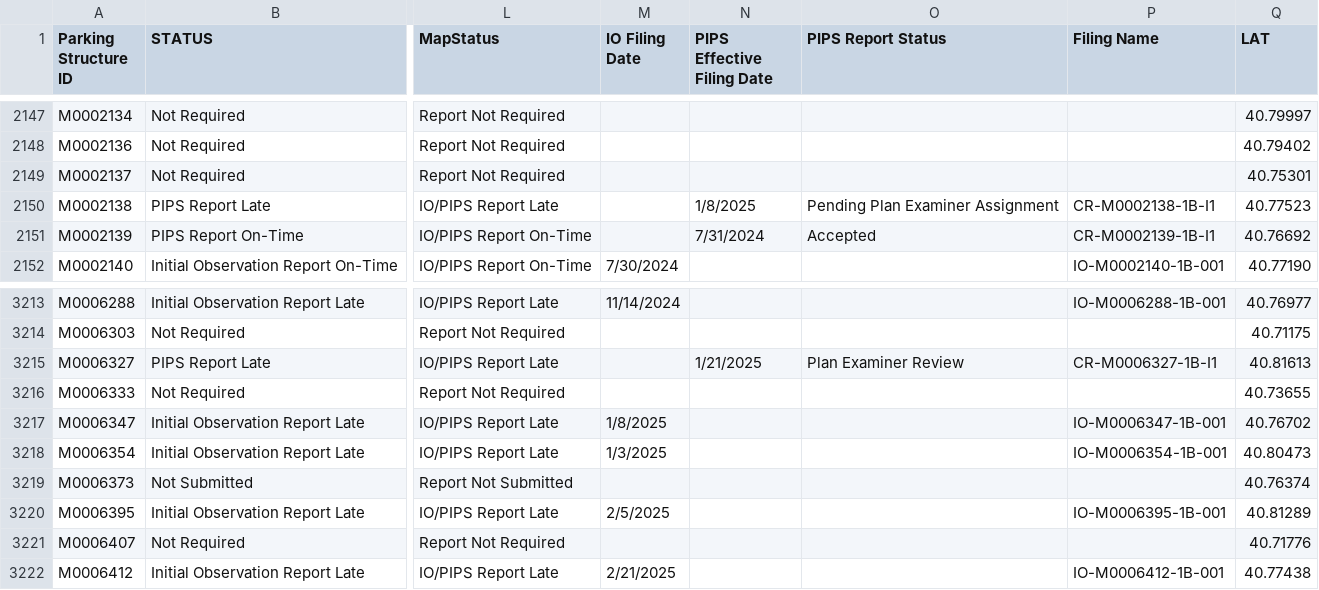
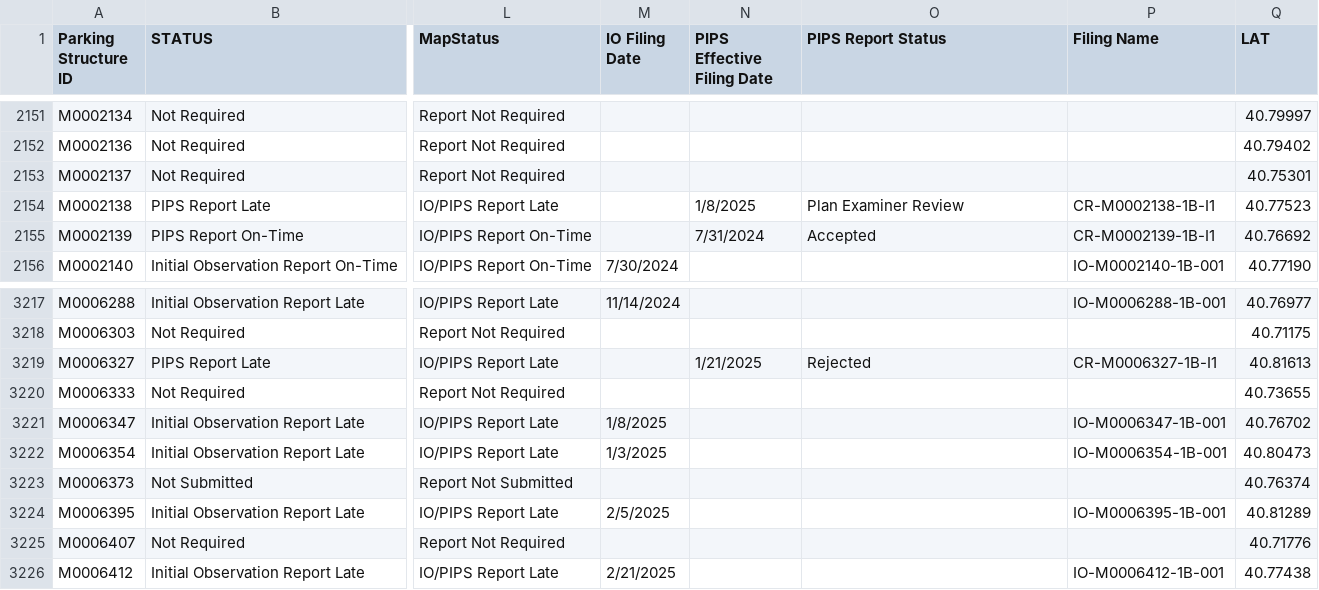
Before and after one commit to NYCDOB/ParkingStructures_InitialObservationReports, a CSV file: data/IO_Status.csv, drawn as a sheet; only a part is shown, gaps mark what is left out; addresses are those after the commit; the diff covers the shown part only; the diff names each change by its address in the sheet, - before the commit and + after, or states it on an @@ line.

```diff
--- a/data/IO_Status.csv
+++ b/data/IO_Status.csv
-O2154 (PIPS Report Status): Pending Plan Examiner Assignment
+O2154 (PIPS Report Status): Plan Examiner Review
-O3219 (PIPS Report Status): Plan Examiner Review
+O3219 (PIPS Report Status): Rejected
```
Also changed, not shown: 10 added rows, 1 removed row and 7 edited cells elsewhere in this file.
